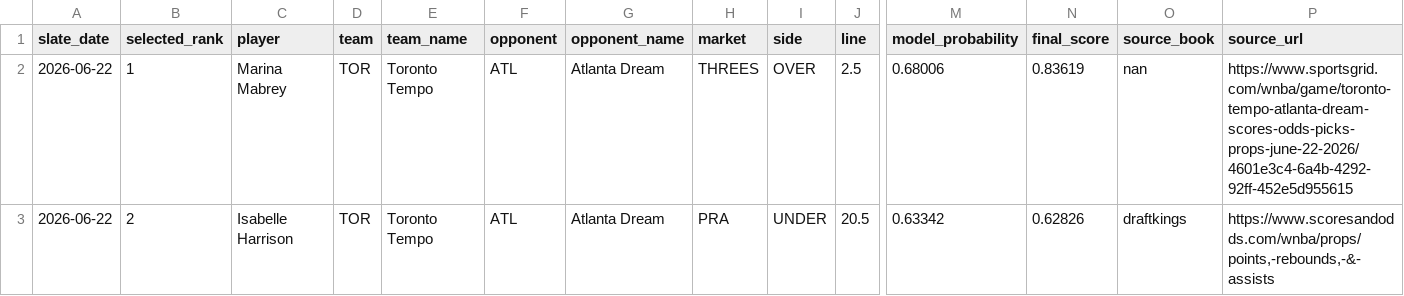
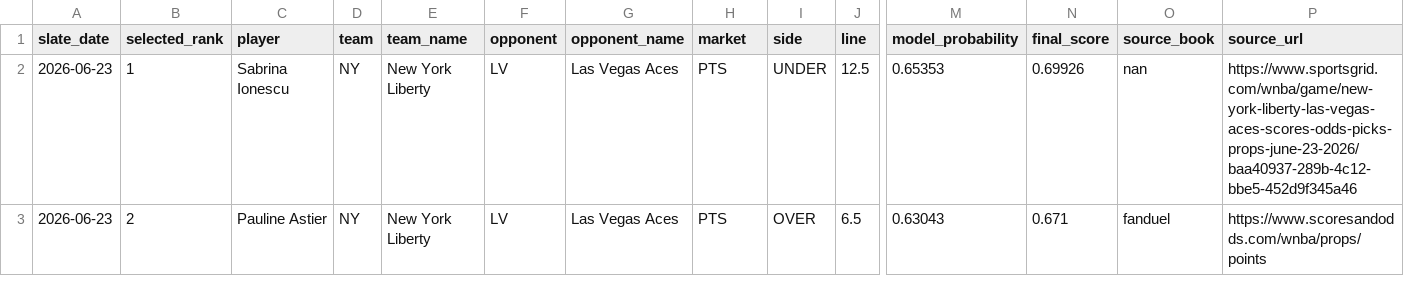
Before and after one commit to testqgw/SCP, a CSV file: wnba/output/current-settlement.csv, drawn as a sheet; only a part is shown, gaps mark what is left out; the diff names each change by its address in the sheet, - before the commit and + after, or states it on an @@ line.

```diff
--- a/wnba/output/current-settlement.csv
+++ b/wnba/output/current-settlement.csv
-A2:A3 (slate_date): 2026-06-22
+A2:A3 (slate_date): 2026-06-23
-C2 (player): Marina Mabrey
+C2 (player): Sabrina Ionescu
-D2:D3 (team): TOR
+D2:D3 (team): NY
-E2:E3 (team_name): Toronto Tempo
+E2:E3 (team_name): New York Liberty
-F2:F3 (opponent): ATL
+F2:F3 (opponent): LV
-G2:G3 (opponent_name): Atlanta Dream
+G2:G3 (opponent_name): Las Vegas Aces
-H2 (market): THREES
+H2 (market): PTS
-I2 (side): OVER
+I2 (side): UNDER
-J2 (line): 2.5
+J2 (line): 12.5
-M2 (model_probability): 0.68006
+M2 (model_probability): 0.65353
-N2 (final_score): 0.83619
+N2 (final_score): 0.69926
-P2 (source_url): https://www.sportsgrid.com/wnba/game/toronto-tempo-atlanta-dream-scores-odds-picks-props-june-22-2026/4601e3c4-6a4b-4292-92ff-452e5d955615
+P2 (source_url): https://www.sportsgrid.com/wnba/game/new-york-liberty-las-vegas-aces-scores-odds-picks-props-june-23-2026/baa40937-289b-4c12-bbe5-452d9f345a46
-C3 (player): Isabelle Harrison
+C3 (player): Pauline Astier
-H3 (market): PRA
+H3 (market): PTS
-I3 (side): UNDER
+I3 (side): OVER
-J3 (line): 20.5
+J3 (line): 6.5
-M3 (model_probability): 0.63342
+M3 (model_probability): 0.63043
-N3 (final_score): 0.62826
+N3 (final_score): 0.671
-O3 (source_book): draftkings
+O3 (source_book): fanduel
-P3 (source_url): https://www.scoresandodds.com/wnba/props/points,-rebounds,-&-assists
+P3 (source_url): https://www.scoresandodds.com/wnba/props/points
```
Also changed, not shown: 13 other files.
